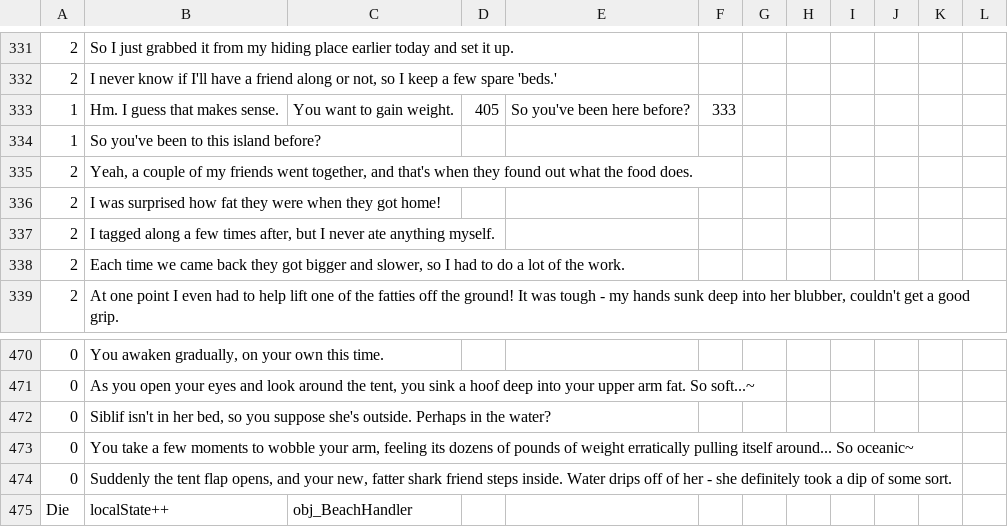
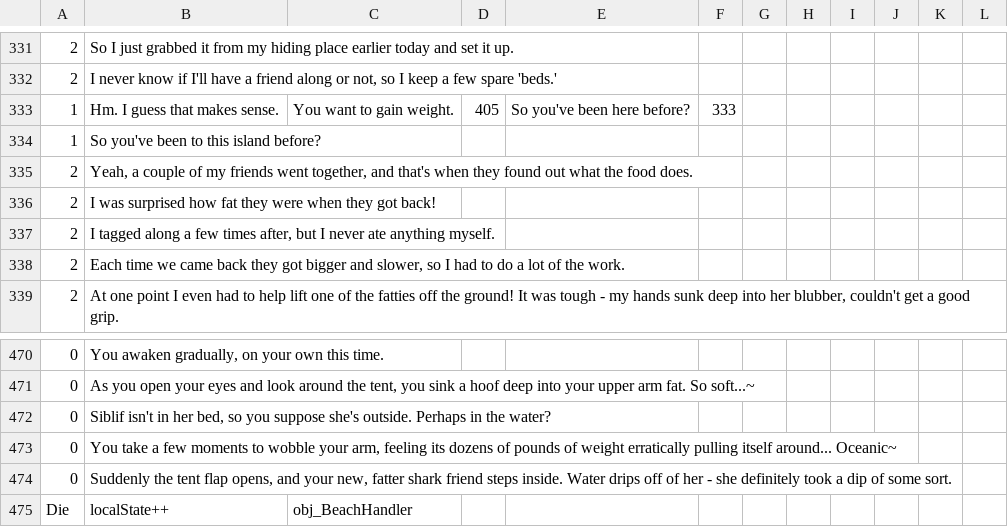
Before and after one commit to Kirobsi/Wake-With-Purpose, a CSV file: datafiles/strings.csv, drawn as a sheet; only a part is shown, gaps mark what is left out; the diff covers the shown part only; the diff names each change by its address in the sheet, - before the commit and + after, or states it on an @@ line.

```diff
--- a/datafiles/strings.csv
+++ b/datafiles/strings.csv
-B336: …they got home!
+B336: …they got back!
-B473: …itself around... So oceanic~
+B473: …itself around... Oceanic~
```
Also changed, not shown: 21 added rows and 2 edited cells elsewhere in this file, 10 other files.
